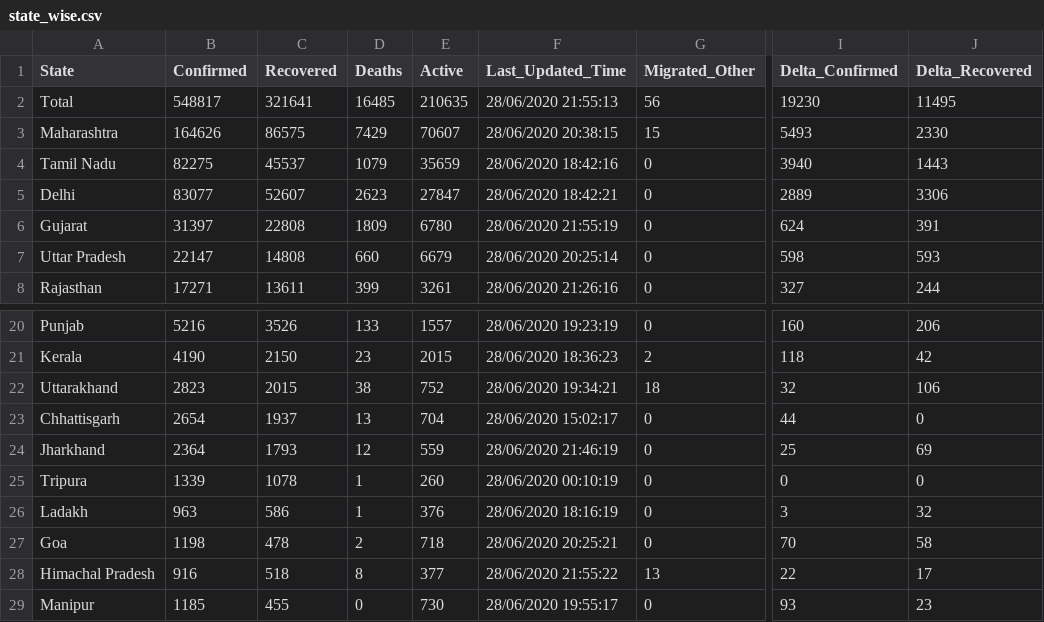
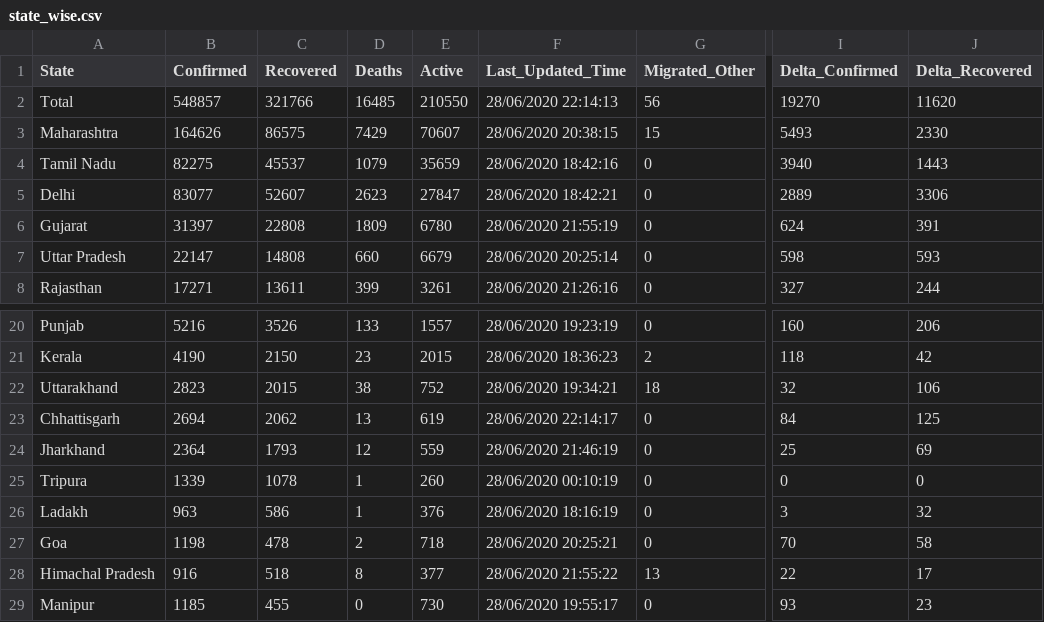
Before and after one commit to mohan083/api, a CSV file: csv/2020-06-28/state_wise.csv, drawn as a sheet; only a part is shown, gaps mark what is left out; the diff names each change by its address in the sheet, - before the commit and + after, or states it on an @@ line.

```diff
--- a/csv/2020-06-28/state_wise.csv
+++ b/csv/2020-06-28/state_wise.csv
-B2 (Confirmed): 548817
+B2 (Confirmed): 548857
-C2 (Recovered): 321641
+C2 (Recovered): 321766
-E2 (Active): 210635
+E2 (Active): 210550
-F2 (Last_Updated_Time): 28/06/2020 21:55:13
+F2 (Last_Updated_Time): 28/06/2020 22:14:13
-I2 (Delta_Confirmed): 19230
+I2 (Delta_Confirmed): 19270
-J2 (Delta_Recovered): 11495
+J2 (Delta_Recovered): 11620
-B23 (Confirmed): 2654
+B23 (Confirmed): 2694
-C23 (Recovered): 1937
+C23 (Recovered): 2062
-E23 (Active): 704
+E23 (Active): 619
-F23 (Last_Updated_Time): 28/06/2020 15:02:17
+F23 (Last_Updated_Time): 28/06/2020 22:14:17
-I23 (Delta_Confirmed): 44
+I23 (Delta_Confirmed): 84
-J23 (Delta_Recovered): 0
+J23 (Delta_Recovered): 125
```
Also changed, not shown: csv/2020-06-28/district_wise.csv, csv/latest/district_wise.csv, 18 other files.
